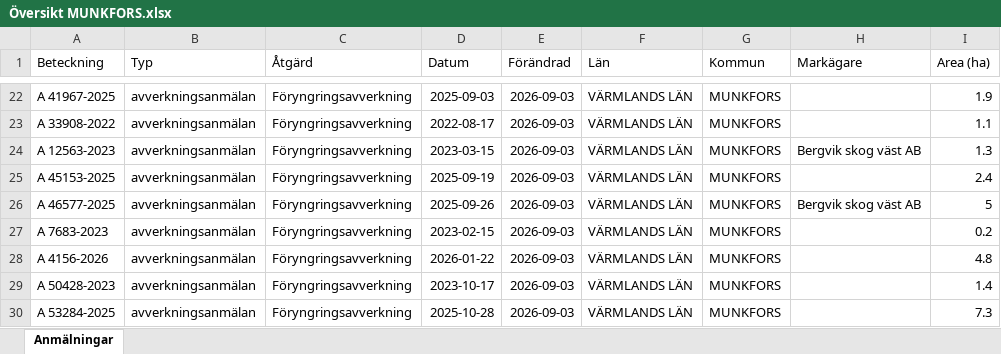
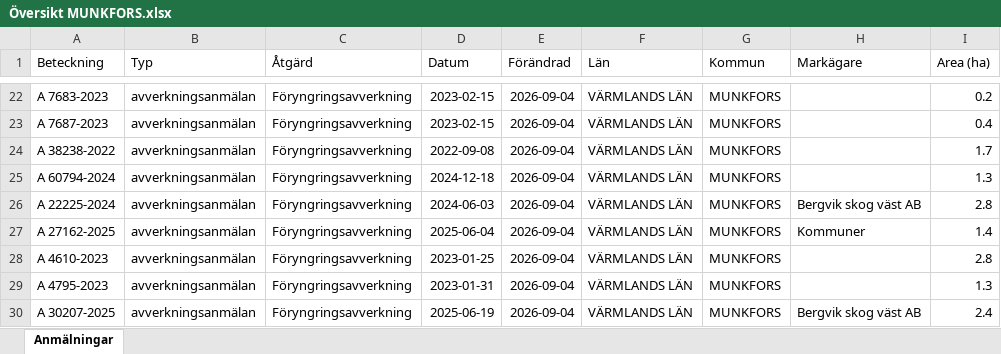
Before and after one commit to klasma/Logging_1762, an Excel workbook: Översikt MUNKFORS.xlsx, sheet Anmälningar, drawn as a sheet; only a part is shown, gaps mark what is left out; values as stored, in another font and other column widths than the file's, no borders; the diff covers the shown part only; the diff names each change by its address in the sheet, - before the commit and + after, or states it on an @@ line.

```diff
--- a/Översikt MUNKFORS.xlsx (sheet Anmälningar)
+++ b/Översikt MUNKFORS.xlsx (sheet Anmälningar)
-A22 (Beteckning): A 41967-2025
+A22 (Beteckning): A 7683-2023
-D22 (Datum): 2025-09-03
+D22 (Datum): 2023-02-15
-E22:E30 (Förändrad): 2026-09-03
+E22:E30 (Förändrad): 2026-09-04
-I22 (Area (ha)): 1.9
+I22 (Area (ha)): 0.2
-A23 (Beteckning): A 33908-2022
+A23 (Beteckning): A 7687-2023
-D23 (Datum): 2022-08-17
+D23 (Datum): 2023-02-15
-I23 (Area (ha)): 1.1
+I23 (Area (ha)): 0.4
-A24 (Beteckning): A 12563-2023
+A24 (Beteckning): A 38238-2022
-D24 (Datum): 2023-03-15
+D24 (Datum): 2022-09-08
-H24 (Markägare): Bergvik skog väst AB
+H24 (Markägare): (empty)
-I24 (Area (ha)): 1.3
+I24 (Area (ha)): 1.7
-A25 (Beteckning): A 45153-2025
+A25 (Beteckning): A 60794-2024
-D25 (Datum): 2025-09-19
+D25 (Datum): 2024-12-18
-I25 (Area (ha)): 2.4
+I25 (Area (ha)): 1.3
-A26 (Beteckning): A 46577-2025
+A26 (Beteckning): A 22225-2024
-D26 (Datum): 2025-09-26
+D26 (Datum): 2024-06-03
-I26 (Area (ha)): 5
+I26 (Area (ha)): 2.8
-A27 (Beteckning): A 7683-2023
+A27 (Beteckning): A 27162-2025
-D27 (Datum): 2023-02-15
+D27 (Datum): 2025-06-04
-H27 (Markägare): (empty)
+H27 (Markägare): Kommuner
-I27 (Area (ha)): 0.2
+I27 (Area (ha)): 1.4
-A28 (Beteckning): A 4156-2026
+A28 (Beteckning): A 4610-2023
-D28 (Datum): 2026-01-22
+D28 (Datum): 2023-01-25
-I28 (Area (ha)): 4.8
+I28 (Area (ha)): 2.8
-A29 (Beteckning): A 50428-2023
+A29 (Beteckning): A 4795-2023
-D29 (Datum): 2023-10-17
+D29 (Datum): 2023-01-31
-I29 (Area (ha)): 1.4
+I29 (Area (ha)): 1.3
-A30 (Beteckning): A 53284-2025
+A30 (Beteckning): A 30207-2025
-D30 (Datum): 2025-10-28
+D30 (Datum): 2025-06-19
-H30 (Markägare): (empty)
+H30 (Markägare): Bergvik skog väst AB
-I30 (Area (ha)): 7.3
+I30 (Area (ha)): 2.4
```
Also changed, not shown: 311 edited cells elsewhere in this sheet, artfynd/A 34758-2026 artfynd.xlsx, artfynd/A 44111-2023 artfynd.xlsx, 14 other files.
